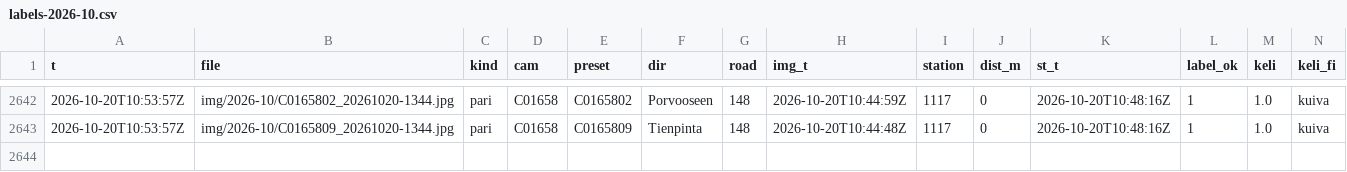
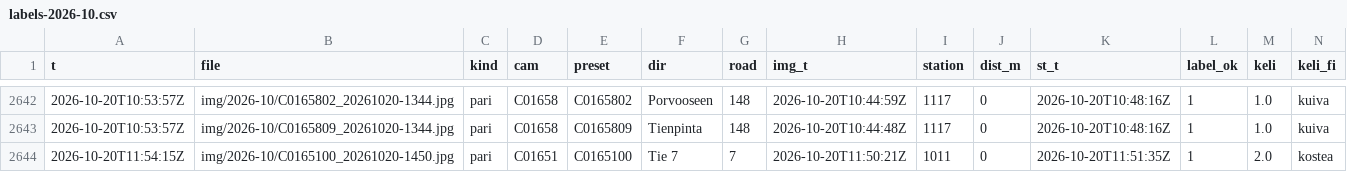
Before and after one commit to Sambbor/Vantaakeli-kuvat, a CSV file: data/labels-2026-10.csv, drawn as a sheet; only a part is shown, gaps mark what is left out; rows hold the shown columns only; the diff names each change by its address in the sheet, - before the commit and + after, or states it on an @@ line.

```diff
--- a/data/labels-2026-10.csv
+++ b/data/labels-2026-10.csv
+row 2644: 2026-10-20T11:54:15Z | img/2026-10/C0165100_20261020-1450.jpg | pari | C01651 | C0165100 | Tie 7 | 7 | 2026-10-20T11:50:21Z | 1011 | 0 | 2026-10-20T11:51:35Z | 1 | 2.0 | kostea
```
Also changed, not shown: 3 other files.
